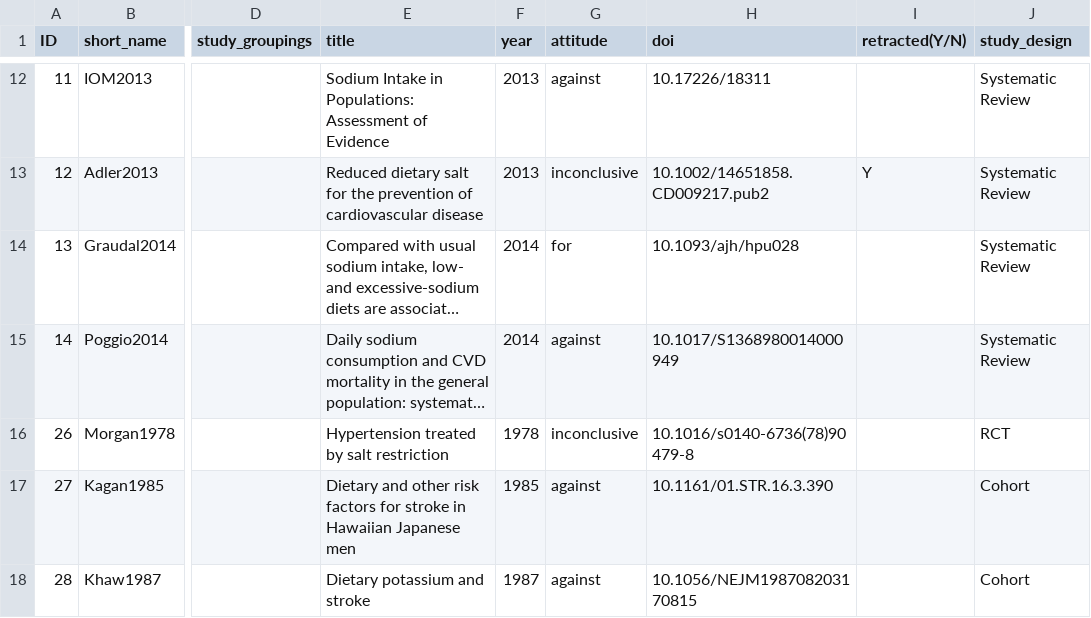
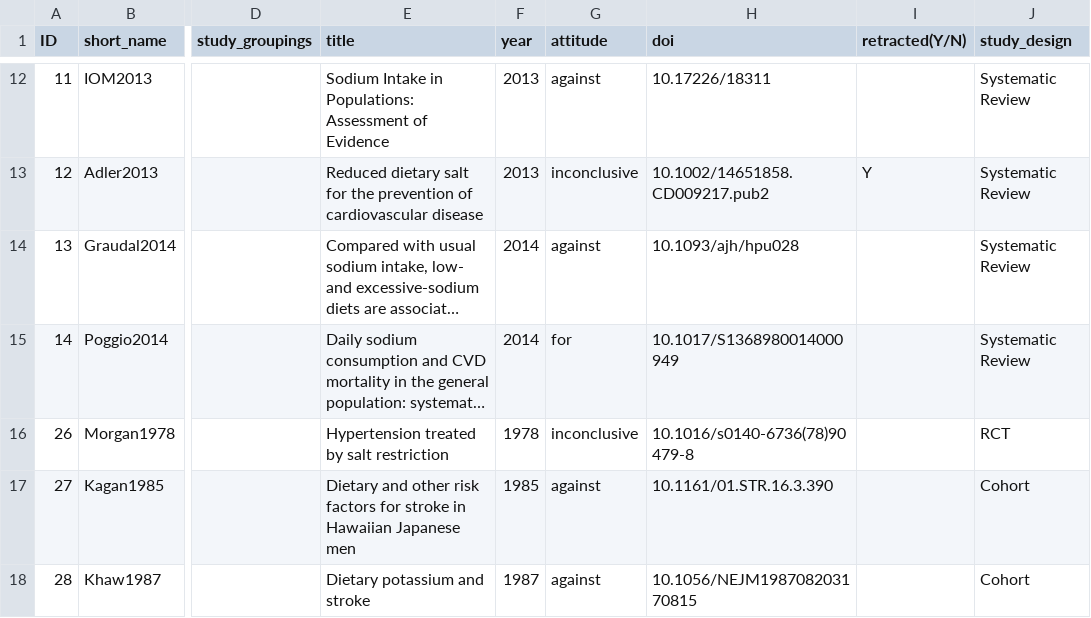
Before and after one commit to infoqualitylab/author_network_analysis, a CSV file: Salt/data/databank_deposit_version_2/article_list.csv, drawn as a sheet; only a part is shown, gaps mark what is left out; long unchanged cells end in …; the diff names each change by its address in the sheet, - before the commit and + after, or states it on an @@ line.

```diff
--- a/Salt/data/databank_deposit_version_2/article_list.csv
+++ b/Salt/data/databank_deposit_version_2/article_list.csv
-G14 (attitude): for
+G14 (attitude): against
-G15 (attitude): against
+G15 (attitude): for
```
Also changed, not shown: Salt/data/databank_deposit_version_2/systematic_review_inclusion_criteria.csv.
